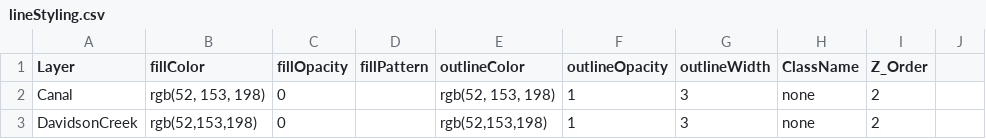
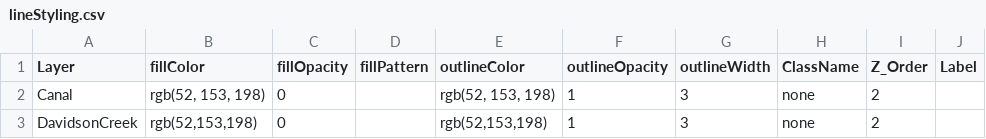
Before and after one commit to IMERSS/xetthecum-storymap-story, a CSV file: tabular_data/lineStyling.csv, drawn as a sheet; the diff names each change by its address in the sheet, - before the commit and + after, or states it on an @@ line.

```diff
--- a/tabular_data/lineStyling.csv
+++ b/tabular_data/lineStyling.csv
-J1: (empty)
+J1: Label
```
Also changed, not shown: docs/data/communityStyling.csv, tabular_data/communityStyling.csv, 13 other files.
